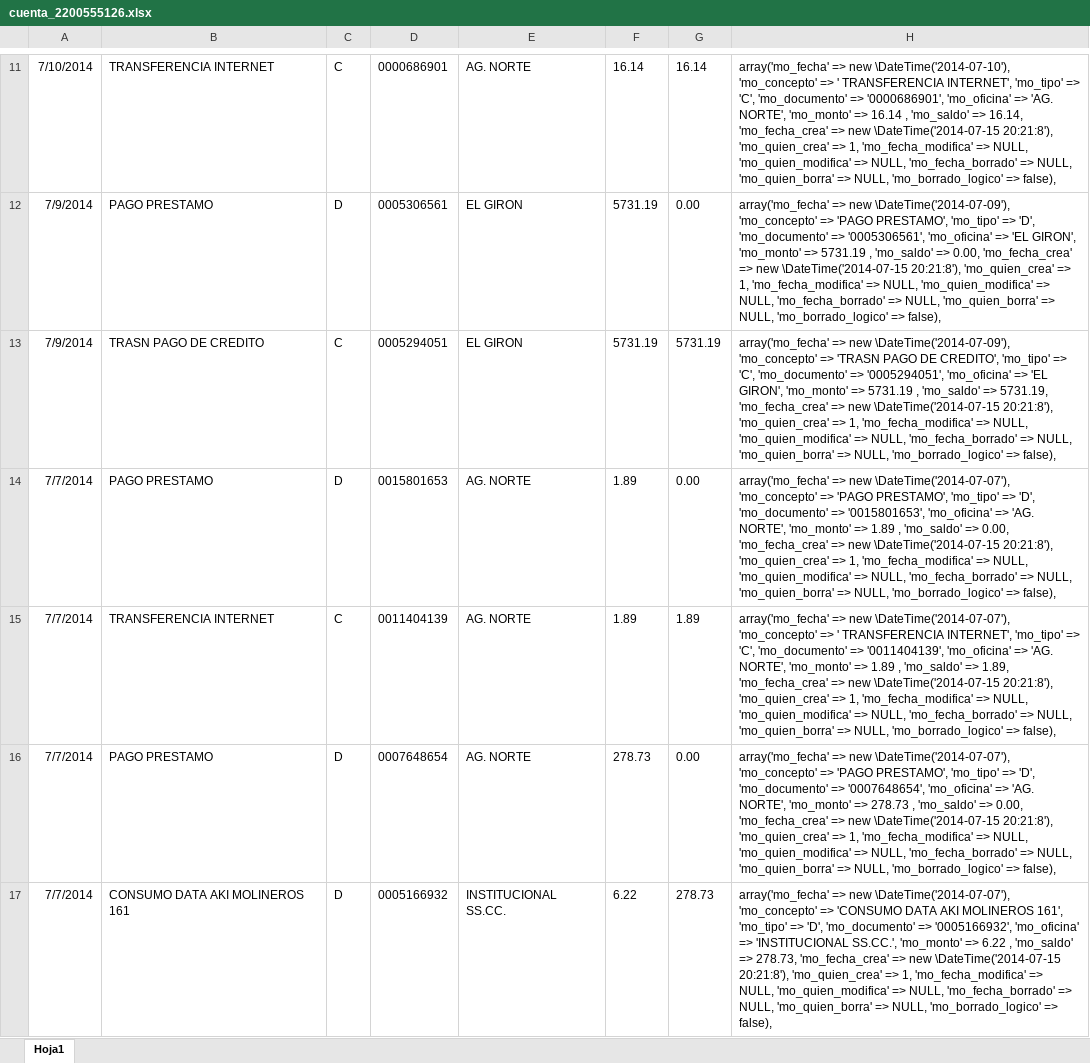
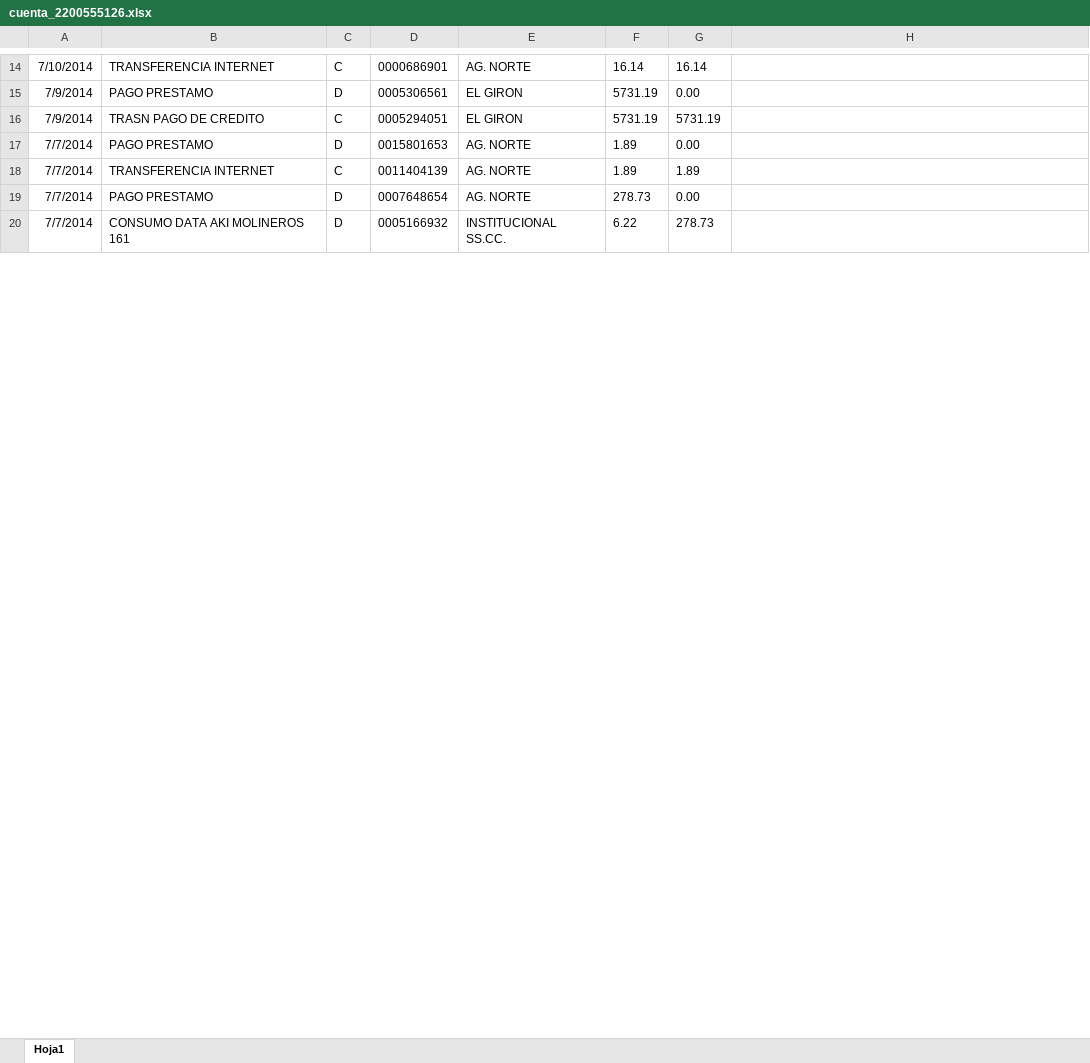
Before and after one commit to def3980/dml2, an Excel workbook: docs/backup/cuenta_2200555126.xlsx, sheet Hoja1, drawn as a sheet; only a part is shown, gaps mark what is left out; values as stored, in another font and other column widths than the file's, no borders; addresses are those after the commit; the diff covers the shown part only; the diff names each change by its address in the sheet, - before the commit and + after, or states it on an @@ line.

Commit message:
Actualizando movimientos bancarios
Actualizando los movimientos bancarios en el data fixtures

Se agregó más movimientos bancarios para tener actualizado el data fixtures o recargas
automáticas de datos para cuando se usa los comandos symfony de recaga de datos.

```diff
--- a/docs/backup/cuenta_2200555126.xlsx (sheet Hoja1)
+++ b/docs/backup/cuenta_2200555126.xlsx (sheet Hoja1)
-H14: array('mo_fecha' => new \DateTime('2014-07-10'), 'mo_concepto' => ' TRANSFERENCIA INTERNET', 'mo_tipo' => 'C', 'mo_documento' => '0000686901', 'mo_oficina' => 'AG. NORTE', 'mo_monto' => 16.14 , 'mo_saldo' => 16.14, 'mo_fecha_crea' => new \DateTime('2014-07-15 20:21:8'), 'mo_quien_crea' => 1, 'mo_fecha_modifica' => NULL, 'mo_quien_modifica' => NULL, 'mo_fecha_borrado' => NULL, 'mo_quien_borra' => NULL, 'mo_borrado_logico' => false),
+H14: (empty)
-H15: array('mo_fecha' => new \DateTime('2014-07-09'), 'mo_concepto' => 'PAGO PRESTAMO', 'mo_tipo' => 'D', 'mo_documento' => '0005306561', 'mo_oficina' => 'EL GIRON', 'mo_monto' => 5731.19 , 'mo_saldo' => 0.00, 'mo_fecha_crea' => new \DateTime('2014-07-15 20:21:8'), 'mo_quien_crea' => 1, 'mo_fecha_modifica' => NULL, 'mo_quien_modifica' => NULL, 'mo_fecha_borrado' => NULL, 'mo_quien_borra' => NULL, 'mo_borrado_logico' => false),
+H15: (empty)
-H16: array('mo_fecha' => new \DateTime('2014-07-09'), 'mo_concepto' => 'TRASN PAGO DE CREDITO', 'mo_tipo' => 'C', 'mo_documento' => '0005294051', 'mo_oficina' => 'EL GIRON', 'mo_monto' => 5731.19 , 'mo_saldo' => 5731.19, 'mo_fecha_crea' => new \DateTime('2014-07-15 20:21:8'), 'mo_quien_crea' => 1, 'mo_fecha_modifica' => NULL, 'mo_quien_modifica' => NULL, 'mo_fecha_borrado' => NULL, 'mo_quien_borra' => NULL, 'mo_borrado_logico' => false),
+H16: (empty)
-H17: array('mo_fecha' => new \DateTime('2014-07-07'), 'mo_concepto' => 'PAGO PRESTAMO', 'mo_tipo' => 'D', 'mo_documento' => '0015801653', 'mo_oficina' => 'AG. NORTE', 'mo_monto' => 1.89 , 'mo_saldo' => 0.00, 'mo_fecha_crea' => new \DateTime('2014-07-15 20:21:8'), 'mo_quien_crea' => 1, 'mo_fecha_modifica' => NULL, 'mo_quien_modifica' => NULL, 'mo_fecha_borrado' => NULL, 'mo_quien_borra' => NULL, 'mo_borrado_logico' => false),
+H17: (empty)
-H18: array('mo_fecha' => new \DateTime('2014-07-07'), 'mo_concepto' => ' TRANSFERENCIA INTERNET', 'mo_tipo' => 'C', 'mo_documento' => '0011404139', 'mo_oficina' => 'AG. NORTE', 'mo_monto' => 1.89 , 'mo_saldo' => 1.89, 'mo_fecha_crea' => new \DateTime('2014-07-15 20:21:8'), 'mo_quien_crea' => 1, 'mo_fecha_modifica' => NULL, 'mo_quien_modifica' => NULL, 'mo_fecha_borrado' => NULL, 'mo_quien_borra' => NULL, 'mo_borrado_logico' => false),
+H18: (empty)
-H19: array('mo_fecha' => new \DateTime('2014-07-07'), 'mo_concepto' => 'PAGO PRESTAMO', 'mo_tipo' => 'D', 'mo_documento' => '0007648654', 'mo_oficina' => 'AG. NORTE', 'mo_monto' => 278.73 , 'mo_saldo' => 0.00, 'mo_fecha_crea' => new \DateTime('2014-07-15 20:21:8'), 'mo_quien_crea' => 1, 'mo_fecha_modifica' => NULL, 'mo_quien_modifica' => NULL, 'mo_fecha_borrado' => NULL, 'mo_quien_borra' => NULL, 'mo_borrado_logico' => false),
+H19: (empty)
-H20: array('mo_fecha' => new \DateTime('2014-07-07'), 'mo_concepto' => 'CONSUMO DATA AKI MOLINEROS 161', 'mo_tipo' => 'D', 'mo_documento' => '0005166932', 'mo_oficina' => 'INSTITUCIONAL SS.CC.', 'mo_monto' => 6.22 , 'mo_saldo' => 278.73, 'mo_fecha_crea' => new \DateTime('2014-07-15 20:21:8'), 'mo_quien_crea' => 1, 'mo_fecha_modifica' => NULL, 'mo_quien_modifica' => NULL, 'mo_fecha_borrado' => NULL, 'mo_quien_borra' => NULL, 'mo_borrado_logico' => false),
+H20: (empty)
```
Also changed, not shown: 3 added rows and 17 edited cells elsewhere in this sheet, 1 other file.
